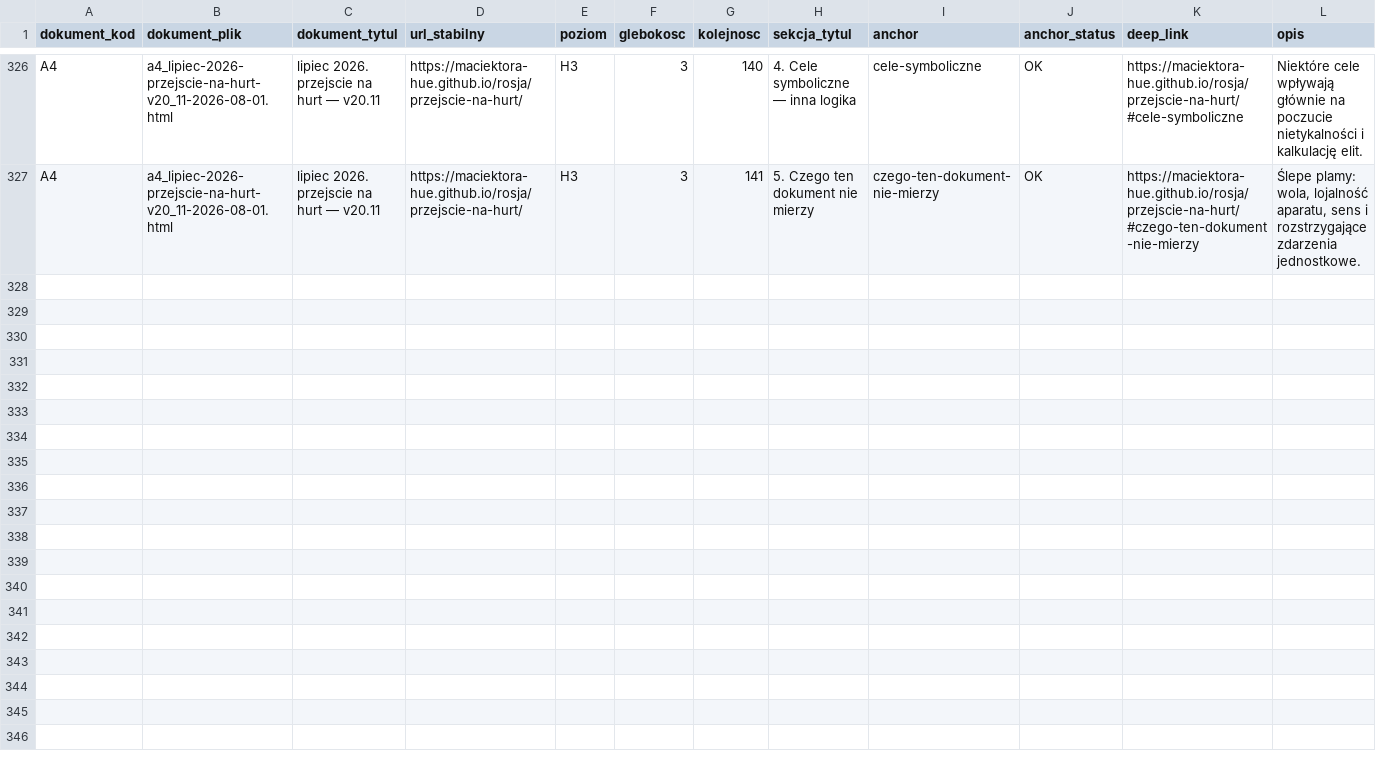
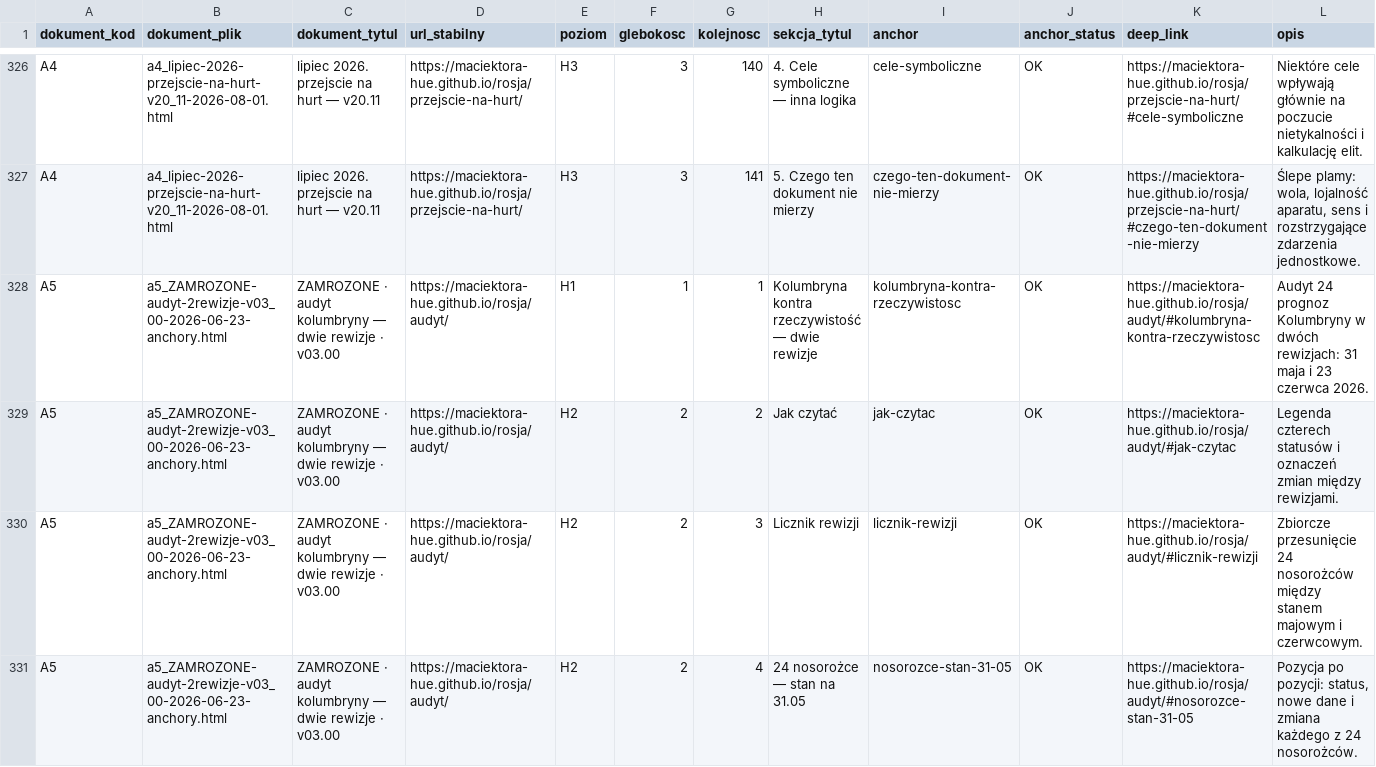
Before and after one commit to maciektora-hue/maciektora-hue.github.io, a TSV file: rosja/SOL_mapa-sekcji-z-opisami-bez-A1.tsv, drawn as a sheet; only a part is shown, gaps mark what is left out; the diff names each change by its address in the sheet, - before the commit and + after, or states it on an @@ line.

```diff
--- a/rosja/SOL_mapa-sekcji-z-opisami-bez-A1.tsv
+++ b/rosja/SOL_mapa-sekcji-z-opisami-bez-A1.tsv
+row 328: A5 | a5_ZAMROZONE-audyt-2rewizje-v03_00-2026-06-23-anchory.html | ZAMROZONE · audyt kolumbryny — dwie rewizje · v03.00 | https://maciektora-hue.github.io/rosja/audyt/ | H1 | 1 | 1 | Kolumbryna kontra rzeczywistość — dwie rewizje | kolumbryna-kontra-rzeczywistosc | OK | https://maciektora-hue.github.io/rosja/audyt/#kolumbryna-kontra-rzeczywistosc | Audyt 24 prognoz Kolumbryny w dwóch rewizjach: 31 maja i 23 czerwca 2026.
+row 329: A5 | a5_ZAMROZONE-audyt-2rewizje-v03_00-2026-06-23-anchory.html | ZAMROZONE · audyt kolumbryny — dwie rewizje · v03.00 | https://maciektora-hue.github.io/rosja/audyt/ | H2 | 2 | 2 | Jak czytać | jak-czytac | OK | https://maciektora-hue.github.io/rosja/audyt/#jak-czytac | Legenda czterech statusów i oznaczeń zmian między rewizjami.
+row 330: A5 | a5_ZAMROZONE-audyt-2rewizje-v03_00-2026-06-23-anchory.html | ZAMROZONE · audyt kolumbryny — dwie rewizje · v03.00 | https://maciektora-hue.github.io/rosja/audyt/ | H2 | 2 | 3 | Licznik rewizji | licznik-rewizji | OK | https://maciektora-hue.github.io/rosja/audyt/#licznik-rewizji | Zbiorcze przesunięcie 24 nosorożców między stanem majowym i czerwcowym.
+row 331: A5 | a5_ZAMROZONE-audyt-2rewizje-v03_00-2026-06-23-anchory.html | ZAMROZONE · audyt kolumbryny — dwie rewizje · v03.00 | https://maciektora-hue.github.io/rosja/audyt/ | H2 | 2 | 4 | 24 nosorożce — stan na 31.05 | nosorozce-stan-31-05 | OK | https://maciektora-hue.github.io/rosja/audyt/#nosorozce-stan-31-05 | Pozycja po pozycji: status, nowe dane i zmiana każdego z 24 nosorożców.
```
